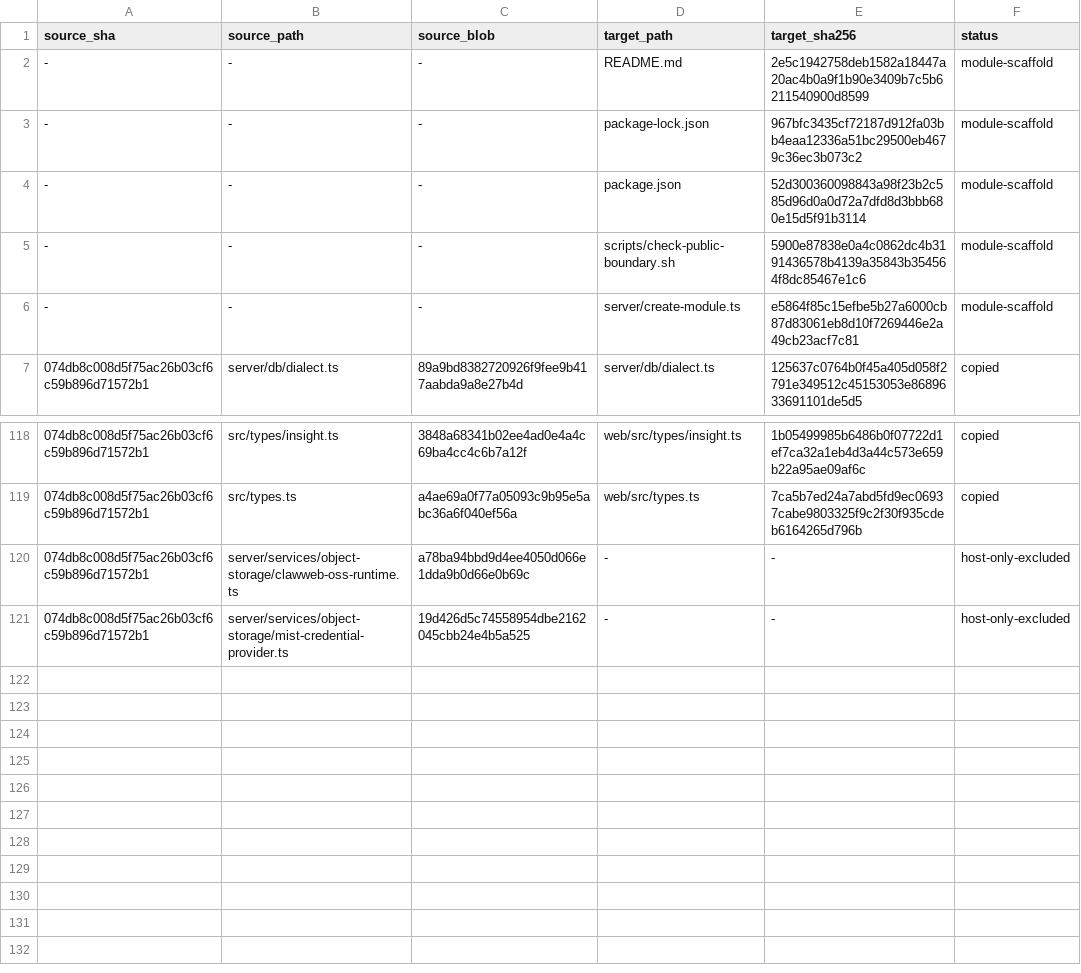
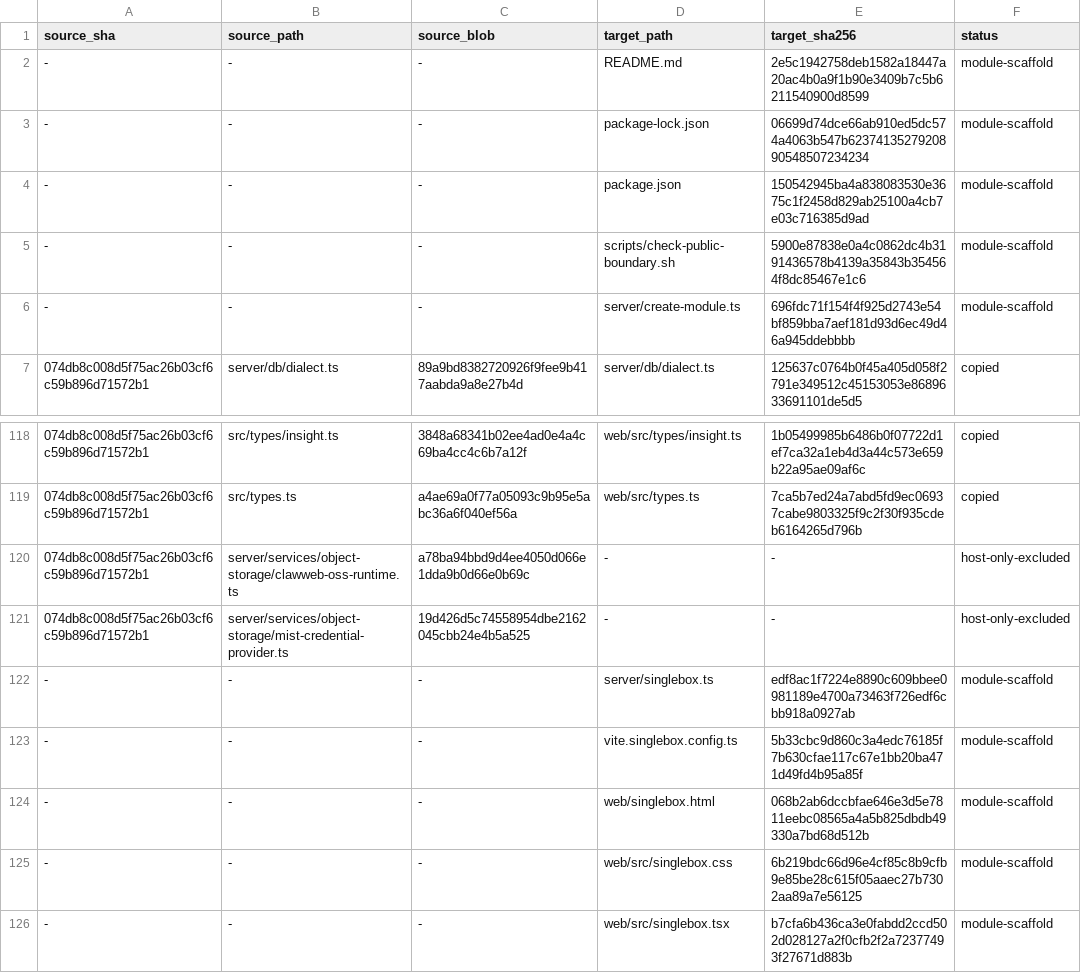
Before and after one commit to inclusionAI/Avernet, a TSV file: src/evolverun/clawevolve/COPY_MANIFEST.tsv, drawn as a sheet; only a part is shown, gaps mark what is left out.

Commit message:
feat(clawevolve): add shared Singlebox composition

```diff
--- a/src/evolverun/clawevolve/COPY_MANIFEST.tsv
+++ b/src/evolverun/clawevolve/COPY_MANIFEST.tsv
@@ -2,6 +2,6 @@ source_sha	source_path	source_blob	target_path	target_sha256	status
 -	-	-	README.md	2e5c1942758deb1582a18447a20ac4b0a9f1b90e3409b7c5b6211540900d8599	module-scaffold
--	-	-	package-lock.json	967bfc3435cf72187d912fa03bb4eaa12336a51bc29500eb4679c36ec3b073c2	module-scaffold
--	-	-	package.json	52d300360098843a98f23b2c585d96d0a0d72a7dfd8d3bbb680e15d5f91b3114	module-scaffold
+-	-	-	package-lock.json	06699d74dce66ab910ed5dc574a4063b547b6237413527920890548507234234	module-scaffold
+-	-	-	package.json	150542945ba4a838083530e3675c1f2458d829ab25100a4cb7e03c716385d9ad	module-scaffold
 -	-	-	scripts/check-public-boundary.sh	5900e87838e0a4c0862dc4b3191436578b4139a35843b354564f8dc85467e1c6	module-scaffold
--	-	-	server/create-module.ts	e5864f85c15efbe5b27a6000cb87d83061eb8d10f7269446e2a49cb23acf7c81	module-scaffold
+-	-	-	server/create-module.ts	696fdc71f154f4f925d2743e54bf859bba7aef181d93d6ec49d46a945ddebbbb	module-scaffold
 074db8c008d5f75ac26b03cf6c59b896d71572b1	server/db/dialect.ts	89a9bd8382720926f9fee9b417aabda9a8e27b4d	server/db/dialect.ts	125637c0764b0f45a405d058f2791e349512c45153053e8689633691101de5d5	copied
@@ -121 +121,6 @@ source_sha	source_path	source_blob	target_path	target_sha256	status
 074db8c008d5f75ac26b03cf6c59b896d71572b1	server/services/object-storage/mist-credential-provider.ts	19d426d5c74558954dbe2162045cbb24e4b5a525	-	-	host-only-excluded
+-	-	-	server/singlebox.ts	edf8ac1f7224e8890c609bbee0981189e4700a73463f726edf6cbb918a0927ab	module-scaffold
+-	-	-	vite.singlebox.config.ts	5b33cbc9d860c3a4edc76185f7b630cfae117c67e1bb20ba471d49fd4b95a85f	module-scaffold
+-	-	-	web/singlebox.html	068b2ab6dccbfae646e3d5e7811eebc08565a4a5b825dbdb49330a7bd68d512b	module-scaffold
+-	-	-	web/src/singlebox.css	6b219bdc66d96e4cf85c8b9cfb9e85be28c615f05aaec27b7302aa89a7e56125	module-scaffold
+-	-	-	web/src/singlebox.tsx	b7cfa6b436ca3e0fabdd2ccd502d028127a2f0cfb2f2a72377493f27671d883b	module-scaffold
```
Also changed, not shown: 8 other files.
